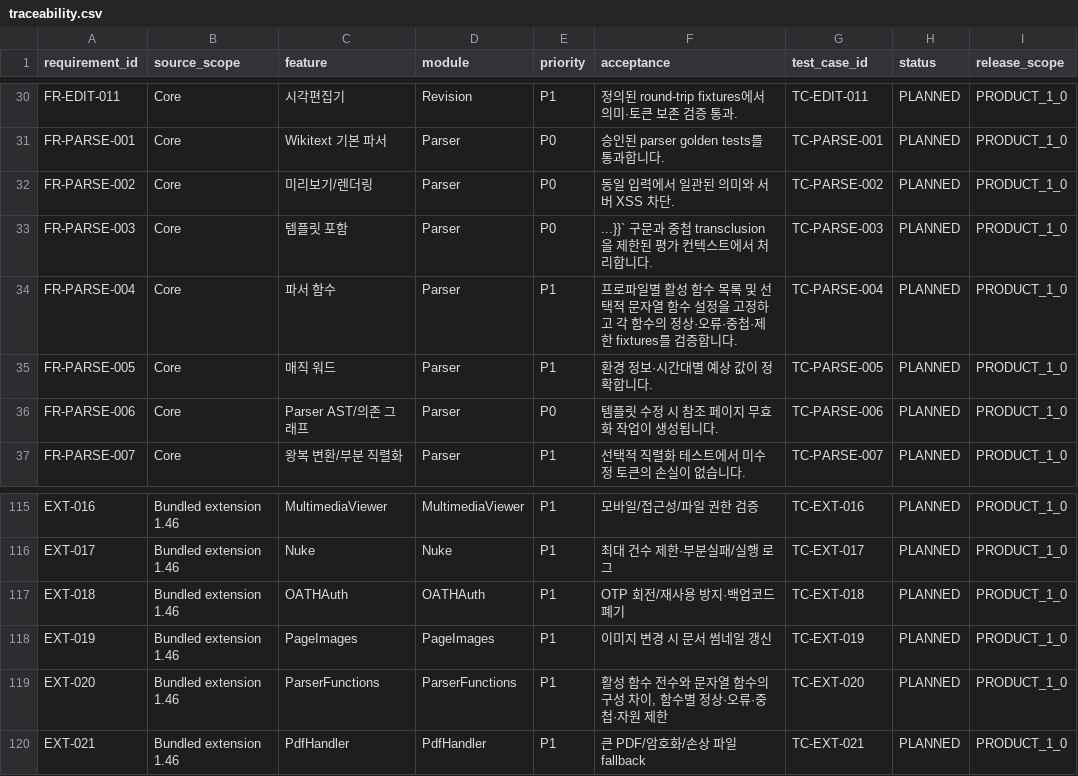
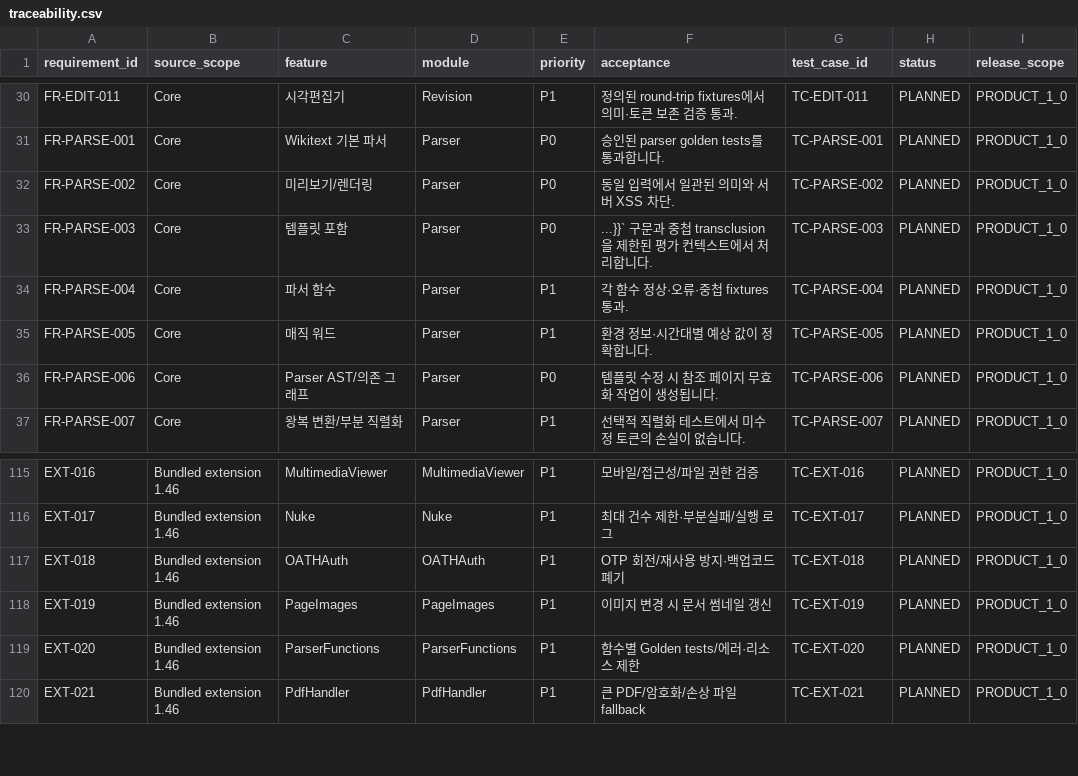
Before and after one commit to MPThLee/LibertyWiki, a CSV file: wiki_design/specs/traceability.csv, drawn as a sheet; only a part is shown, gaps mark what is left out.

Commit message:
docs: remove the ParserFunctions follow-up requirement
Remove the historical all-ParserFunctions proposal and its related
references from the requirements trace. Restore the existing parser
function and bundled extension acceptance wording in the SRS, extension
design, and CSV catalogs.

Validation: git diff --check and git diff --cached --check passed.
A Python check verified coverage of the 44 retained source headings
and compared the restored rows in five files with the prior baseline.
Runtime and differential tests were skipped because only design
documents changed. The existing MediaWiki 1.46.2 compatibility scope
still applies and no issue directly tracks this edit.

Model: GPT-6 (Codex)

```diff
--- a/wiki_design/specs/traceability.csv
+++ b/wiki_design/specs/traceability.csv
@@ -33,3 +33,3 @@ FR-PARSE-002,Core,미리보기/렌더링,Parser,P0,동일 입력에서 일관된
 FR-PARSE-003,Core,템플릿 포함,Parser,P0,...}}` 구문과 중첩 transclusion을 제한된 평가 컨텍스트에서 처리합니다.,TC-PARSE-003,PLANNED,PRODUCT_1_0
-FR-PARSE-004,Core,파서 함수,Parser,P1,프로파일별 활성 함수 목록 및 선택적 문자열 함수 설정을 고정하고 각 함수의 정상·오류·중첩·제한 fixtures를 검증합니다.,TC-PARSE-004,PLANNED,PRODUCT_1_0
+FR-PARSE-004,Core,파서 함수,Parser,P1,각 함수 정상·오류·중첩 fixtures 통과.,TC-PARSE-004,PLANNED,PRODUCT_1_0
 FR-PARSE-005,Core,매직 워드,Parser,P1,환경 정보·시간대별 예상 값이 정확합니다.,TC-PARSE-005,PLANNED,PRODUCT_1_0
@@ -118,3 +118,3 @@ EXT-018,Bundled extension 1.46,OATHAuth,OATHAuth,P1,OTP 회전/재사용 방지
 EXT-019,Bundled extension 1.46,PageImages,PageImages,P1,이미지 변경 시 문서 썸네일 갱신,TC-EXT-019,PLANNED,PRODUCT_1_0
-EXT-020,Bundled extension 1.46,ParserFunctions,ParserFunctions,P1,"활성 함수 전수와 문자열 함수의 구성 차이, 함수별 정상·오류·중첩·자원 제한",TC-EXT-020,PLANNED,PRODUCT_1_0
+EXT-020,Bundled extension 1.46,ParserFunctions,ParserFunctions,P1,함수별 Golden tests/에러·리소스 제한,TC-EXT-020,PLANNED,PRODUCT_1_0
 EXT-021,Bundled extension 1.46,PdfHandler,PdfHandler,P1,큰 PDF/암호화/손상 파일 fallback,TC-EXT-021,PLANNED,PRODUCT_1_0
```
Also changed, not shown: wiki_design/specs/extension_catalog.csv, wiki_design/specs/feature_catalog.csv, 3 other files.
